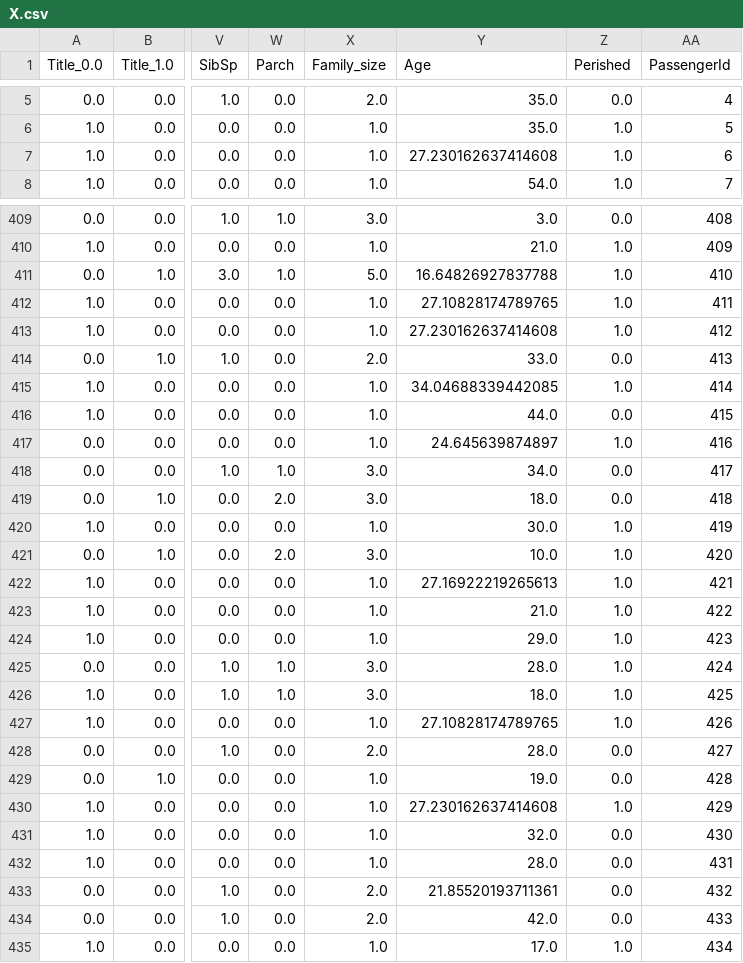
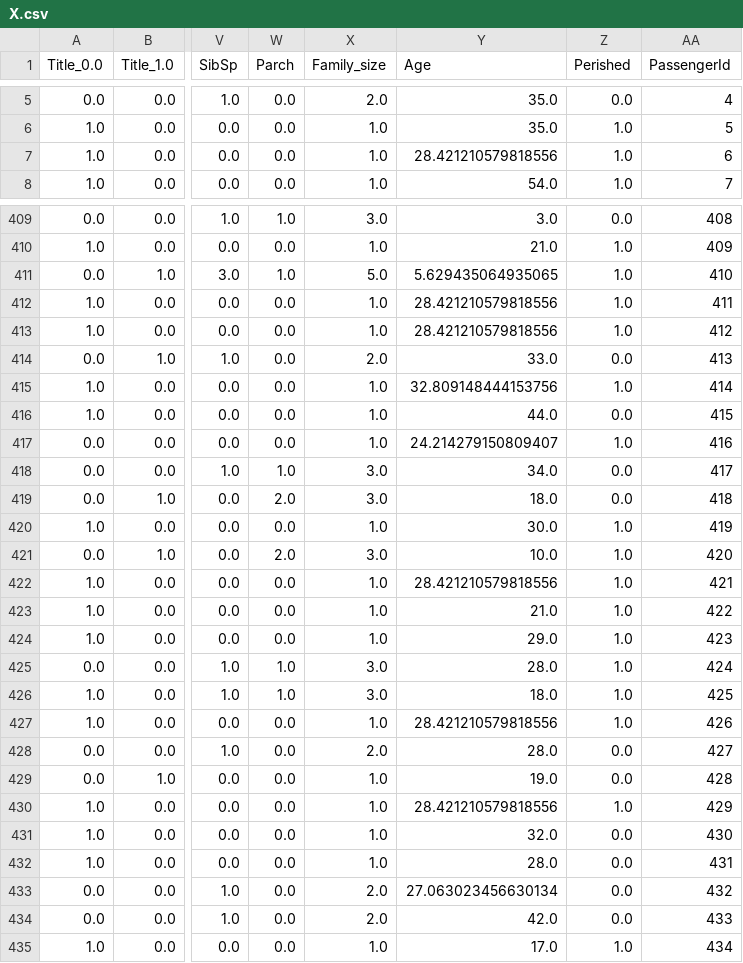
Before and after one commit to OsawaKousei/titanic_ws, a CSV file: malti_model/fixed_data/X.csv, drawn as a sheet; only a part is shown, gaps mark what is left out; the diff covers the shown part only; the diff names each change by its address in the sheet, - before the commit and + after, or states it on an @@ line.

```diff
--- a/malti_model/fixed_data/X.csv
+++ b/malti_model/fixed_data/X.csv
-Y7 (Age): 27.230162637414608
+Y7 (Age): 28.421210579818556
-Y411 (Age): 16.64826927837788
+Y411 (Age): 5.629435064935065
-Y412 (Age): 27.10828174789765
+Y412 (Age): 28.421210579818556
-Y413 (Age): 27.230162637414608
+Y413 (Age): 28.421210579818556
-Y415 (Age): 34.04688339442085
+Y415 (Age): 32.809148444153756
-Y417 (Age): 24.645639874897
+Y417 (Age): 24.214279150809407
-Y422 (Age): 27.16922219265613
+Y422 (Age): 28.421210579818556
-Y427 (Age): 27.10828174789765
+Y427 (Age): 28.421210579818556
-Y430 (Age): 27.230162637414608
+Y430 (Age): 28.421210579818556
-Y433 (Age): 21.85520193711361
+Y433 (Age): 27.063023456630134
```
Also changed, not shown: 167 edited cells elsewhere in this file, malti_model/predictions/X_pred.csv, 3 other files.
